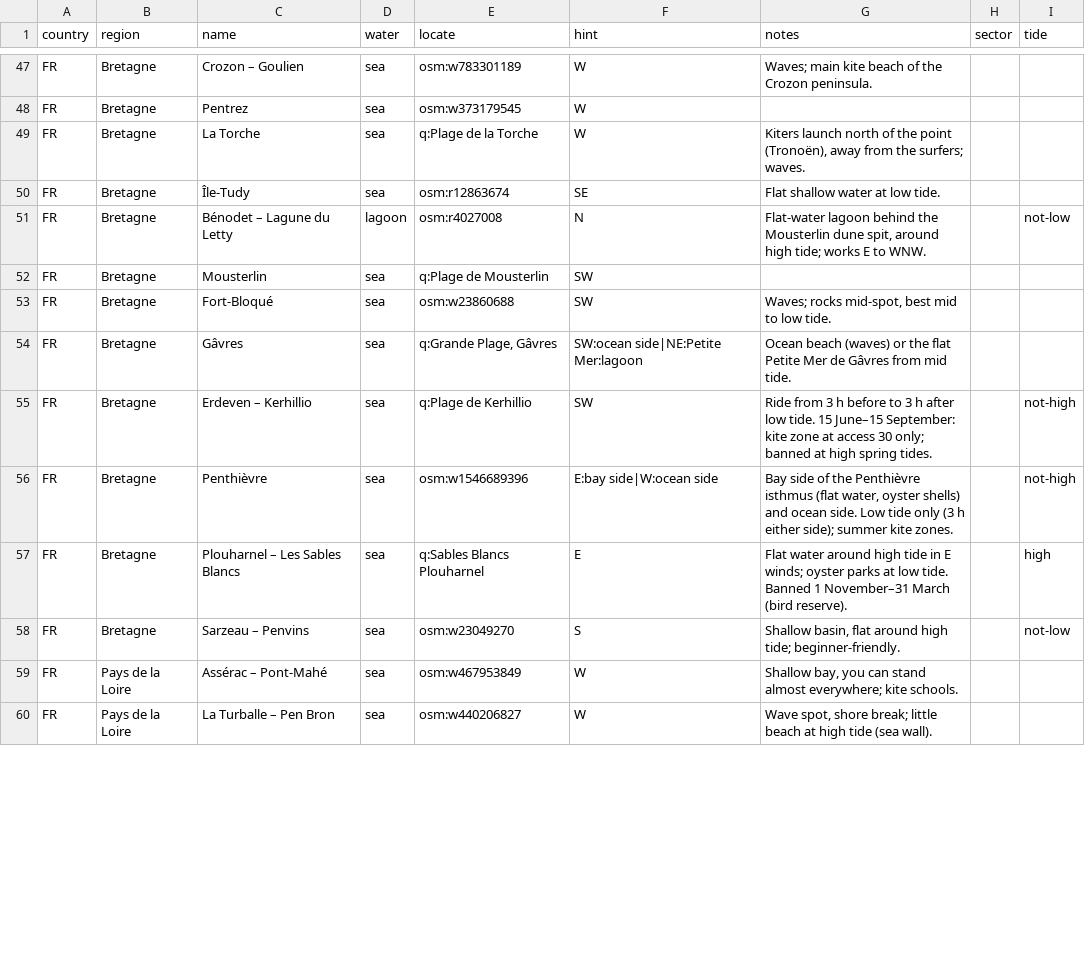
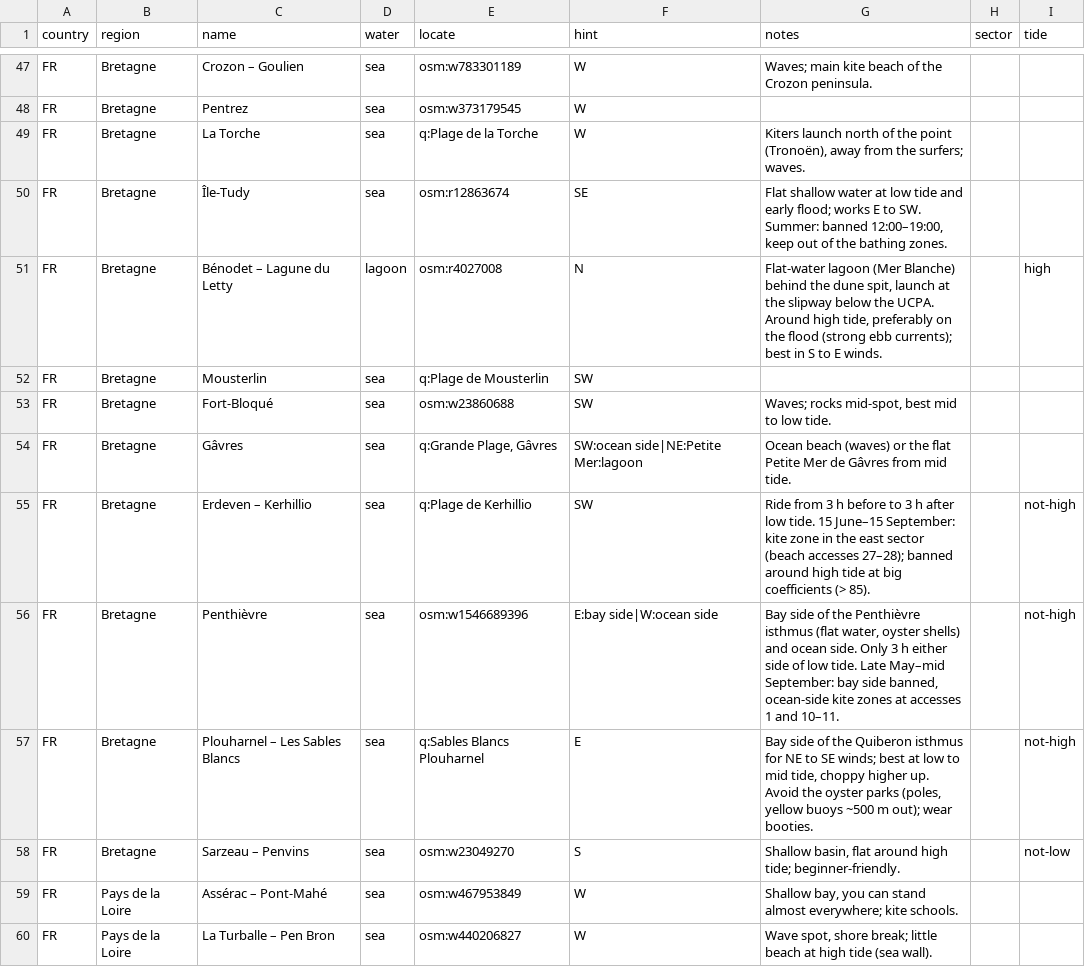
Before and after one commit to benjcvd/wheretokite, a CSV file: tools/spots/FR-atlantic.csv, drawn as a sheet; only a part is shown, gaps mark what is left out; the diff covers the shown part only.

```diff
--- a/tools/spots/FR-atlantic.csv
+++ b/tools/spots/FR-atlantic.csv
@@ -49,4 +49,4 @@ FR,Bretagne,Pentrez,sea,osm:w373179545,W,,,
 FR,Bretagne,La Torche,sea,q:Plage de la Torche,W,"Kiters launch north of the point (Tronoën), away from the surfers; waves.",,
-FR,Bretagne,Île-Tudy,sea,osm:r12863674,SE,Flat shallow water at low tide.,,
-FR,Bretagne,Bénodet – Lagune du Letty,lagoon,osm:r4027008,N,"Flat-water lagoon behind the Mousterlin dune spit, around high tide; works E to WNW.",,not-low
+FR,Bretagne,Île-Tudy,sea,osm:r12863674,SE,"Flat shallow water at low tide and early flood; works E to SW. Summer: banned 12:00–19:00, keep out of the bathing zones.",,
+FR,Bretagne,Bénodet – Lagune du Letty,lagoon,osm:r4027008,N,"Flat-water lagoon (Mer Blanche) behind the dune spit, launch at the slipway below the UCPA. Around high tide, preferably on the flood (strong ebb currents); best in S to E winds.",,high
 FR,Bretagne,Mousterlin,sea,q:Plage de Mousterlin,SW,,,
@@ -54,5 +54,5 @@ FR,Bretagne,Fort-Bloqué,sea,osm:w23860688,SW,"Waves; rocks mid-spot, best mid t
 FR,Bretagne,Gâvres,sea,"q:Grande Plage, Gâvres",SW:ocean side|NE:Petite Mer:lagoon,Ocean beach (waves) or the flat Petite Mer de Gâvres from mid tide.,,
-FR,Bretagne,Erdeven – Kerhillio,sea,q:Plage de Kerhillio,SW,Ride from 3 h before to 3 h after low tide. 15 June–15 September: kite zone at access 30 only; banned at high spring tides.,,not-high
-FR,Bretagne,Penthièvre,sea,osm:w1546689396,E:bay side|W:ocean side,"Bay side of the Penthièvre isthmus (flat water, oyster shells) and ocean side. Low tide only (3 h either side); summer kite zones.",,not-high
-FR,Bretagne,Plouharnel – Les Sables Blancs,sea,q:Sables Blancs Plouharnel,E,Flat water around high tide in E winds; oyster parks at low tide. Banned 1 November–31 March (bird reserve).,,high
+FR,Bretagne,Erdeven – Kerhillio,sea,q:Plage de Kerhillio,SW,"Ride from 3 h before to 3 h after low tide. 15 June–15 September: kite zone in the east sector (beach accesses 27–28); banned around high tide at big coefficients (> 85).",,not-high
+FR,Bretagne,Penthièvre,sea,osm:w1546689396,E:bay side|W:ocean side,"Bay side of the Penthièvre isthmus (flat water, oyster shells) and ocean side. Only 3 h either side of low tide. Late May–mid September: bay side banned, ocean-side kite zones at accesses 1 and 10–11.",,not-high
+FR,Bretagne,Plouharnel – Les Sables Blancs,sea,q:Sables Blancs Plouharnel,E,"Bay side of the Quiberon isthmus for NE to SE winds; best at low to mid tide, choppy higher up. Avoid the oyster parks (poles, yellow buoys ~500 m out); wear booties.",,not-high
 FR,Bretagne,Sarzeau – Penvins,sea,osm:w23049270,S,"Shallow basin, flat around high tide; beginner-friendly.",,not-low
```
Also changed, not shown: 10 edited cells elsewhere in this file.
